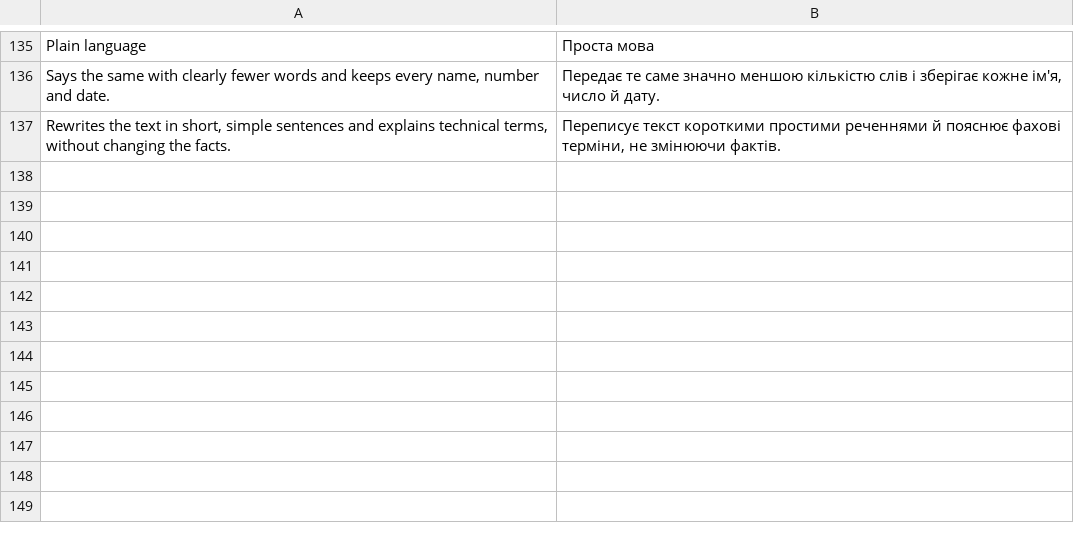
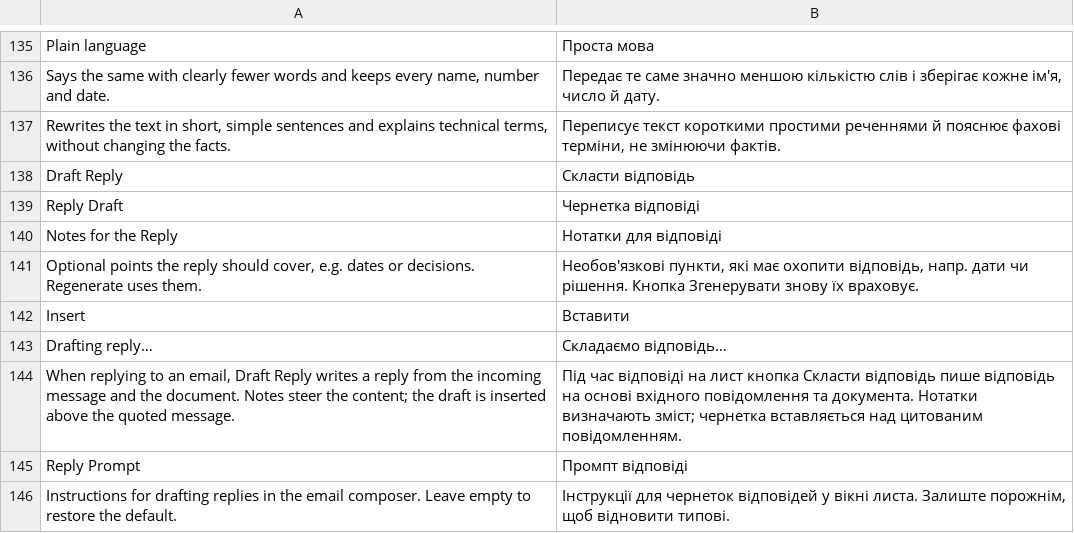
Before and after one commit to aepfelbirnen-de/frappe_ai_writer, a CSV file: frappe_ai_writer/translations/uk.csv, drawn as a sheet; only a part is shown, gaps mark what is left out.

Commit message:
feat: reply drafts in the email composer (v0.14.0)
Closes #2.

- New endpoint api/reply.draft_reply (POST, rate limited): the client sends
  only the Communication name and optional notes. The server checks read
  permission on the message, strips quoted history (blockquotes and common
  "On ... wrote:", "Am ... schrieb ...:", "-----Original Message-----" and
  From/Sent header blocks, line by line), caps the message at 8,000
  characters and adds title and status of the referenced document only if
  the user may read it.
- New setting Reply Prompt (default in code: no commitments that are not in
  the notes, ask back instead of guessing, no sign-off); usage mode "reply".
- Desk: CommunicationComposer.make is wrapped; replies get a "Draft Reply"
  button next to the message field. The draft opens in a preview with a
  notes field (used by Regenerate); Insert pastes it at the top, above the
  signature and the quoted message.
- Field buttons share the class ai-writer-field-btn.

```diff
--- a/frappe_ai_writer/translations/uk.csv
+++ b/frappe_ai_writer/translations/uk.csv
@@ -137 +137,10 @@ Plain language,Проста мова
 "Rewrites the text in short, simple sentences and explains technical terms, without changing the facts.","Переписує текст короткими простими реченнями й пояснює фахові терміни, не змінюючи фактів."
+Draft Reply,Скласти відповідь
+Reply Draft,Чернетка відповіді
+Notes for the Reply,Нотатки для відповіді
+"Optional points the reply should cover, e.g. dates or decisions. Regenerate uses them.","Необов'язкові пункти, які має охопити відповідь, напр. дати чи рішення. Кнопка Згенерувати знову їх враховує."
+Insert,Вставити
+Drafting reply…,Складаємо відповідь…
+"When replying to an email, Draft Reply writes a reply from the incoming message and the document. Notes steer the content; the draft is inserted above the quoted message.",Під час відповіді на лист кнопка Скласти відповідь пише відповідь на основі вхідного повідомлення та документа. Нотатки визначають зміст; чернетка вставляється над цитованим повідомленням.
+Reply Prompt,Промпт відповіді
+Instructions for drafting replies in the email composer. Leave empty to restore the default.,"Інструкції для чернеток відповідей у вікні листа. Залиште порожнім, щоб відновити типові."
```
Also changed, not shown: frappe_ai_writer/translations/da.csv, frappe_ai_writer/translations/de.csv, 19 other files.
